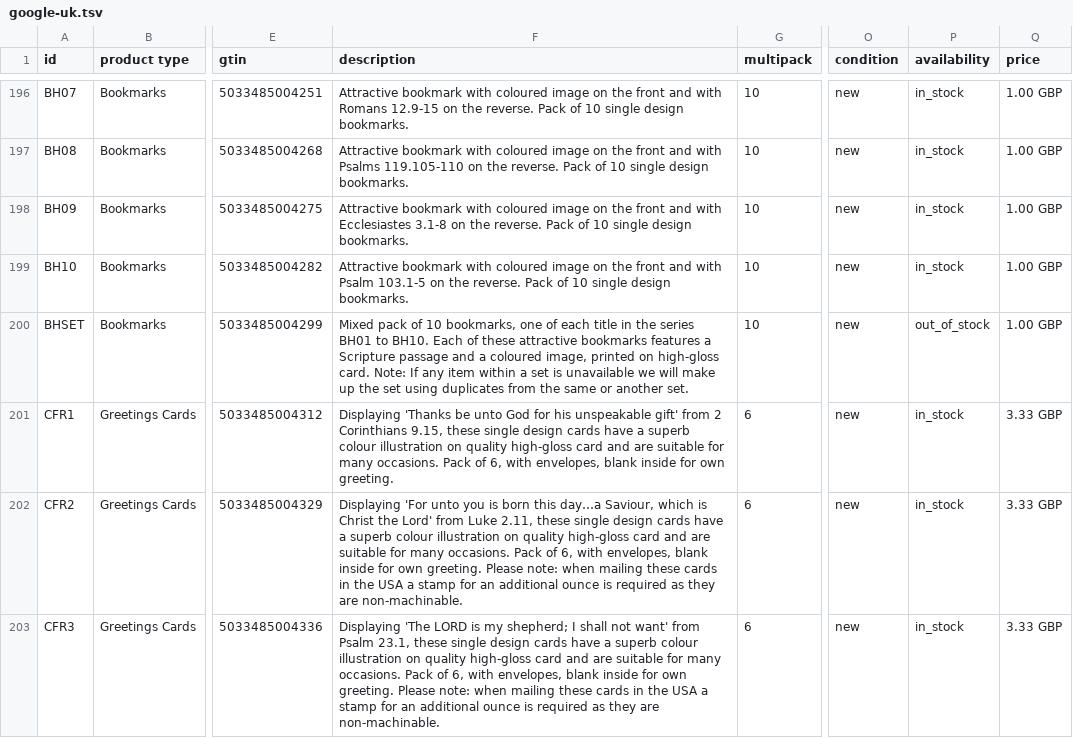
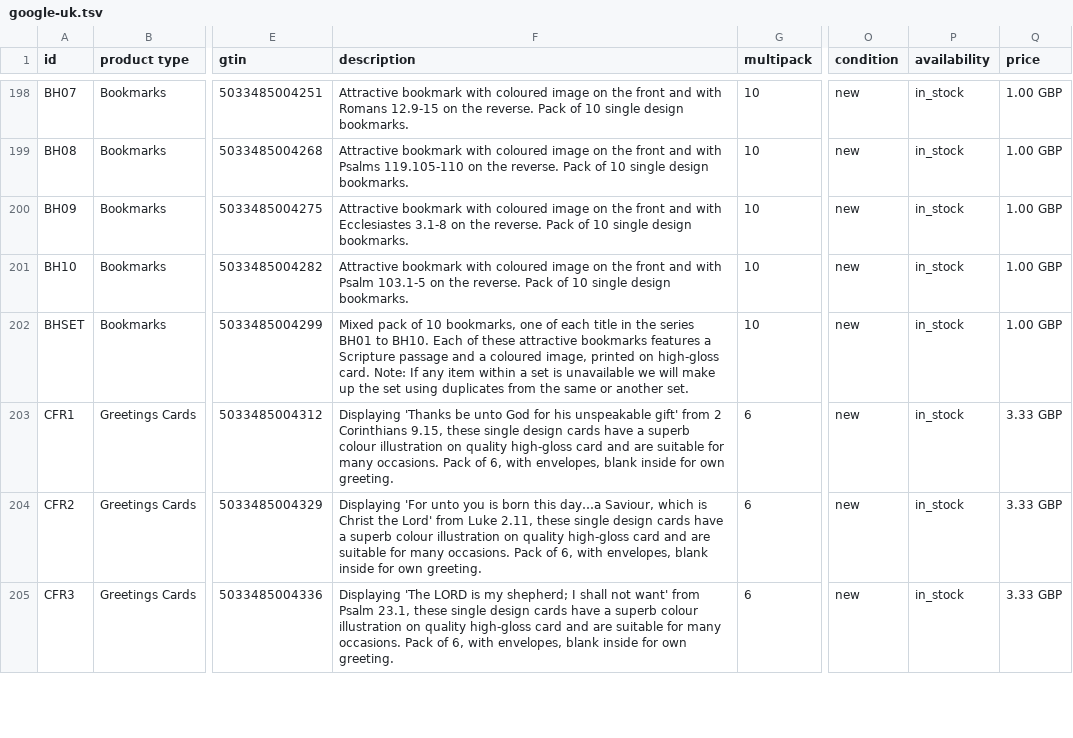
Before and after one commit to tbs-master/tbs-public-product-data, a TSV file: google-uk.tsv, drawn as a sheet; only a part is shown, gaps mark what is left out; addresses are those after the commit; the diff covers the shown part only; the diff names each change by its address in the sheet, - before the commit and + after, or states it on an @@ line.

```diff
--- a/google-uk.tsv
+++ b/google-uk.tsv
-P202 (availability): out_of_stock
+P202 (availability): in_stock
-F204 (description): …own greeting. Please note: when mailing these cards in the USA a stamp for an additional ounce is required as they are non-machinable.
+F204 (description): …own greeting.
-F205 (description): …own greeting. Please note: when mailing these cards in the USA a stamp for an additional ounce is required as they are non-machinable.
+F205 (description): …own greeting.
```
Also changed, not shown: 2 added rows and 13 edited cells elsewhere in this file, 2 other files.
